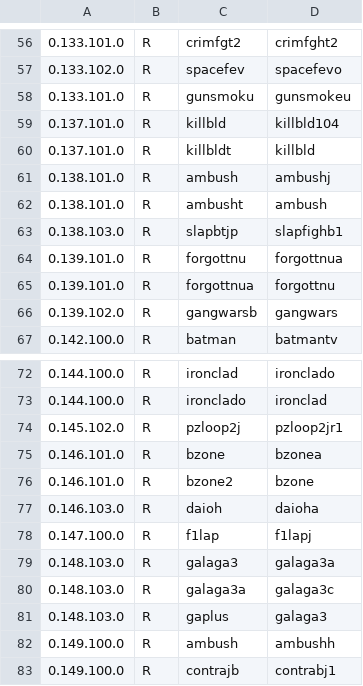
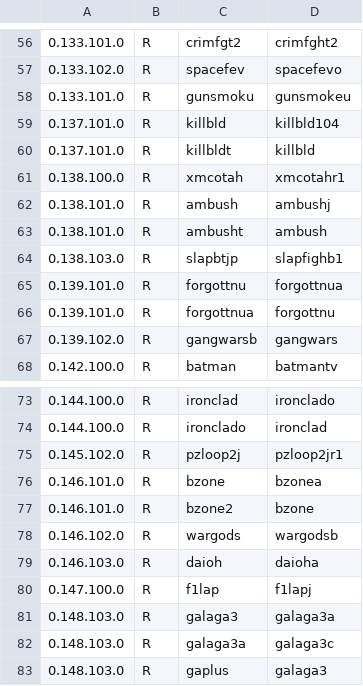
Before and after one commit to franklesniak/ROMSorter, a CSV file: MAME_2003_Plus_RenameSet_Exclusions.csv, drawn as a sheet; only a part is shown, gaps mark what is left out; the shorter side is filled out with more unchanged rows; the diff names each change by its address in the sheet, - before the commit and + after, or states it on an @@ line.

Commit message:
Fix U-Z alignment based on CRCs

```diff
--- a/MAME_2003_Plus_RenameSet_Exclusions.csv
+++ b/MAME_2003_Plus_RenameSet_Exclusions.csv
+row 61: 0.138.100.0 | R | xmcotah | xmcotahr1
+row 78: 0.146.102.0 | R | wargods | wargodsb
```
